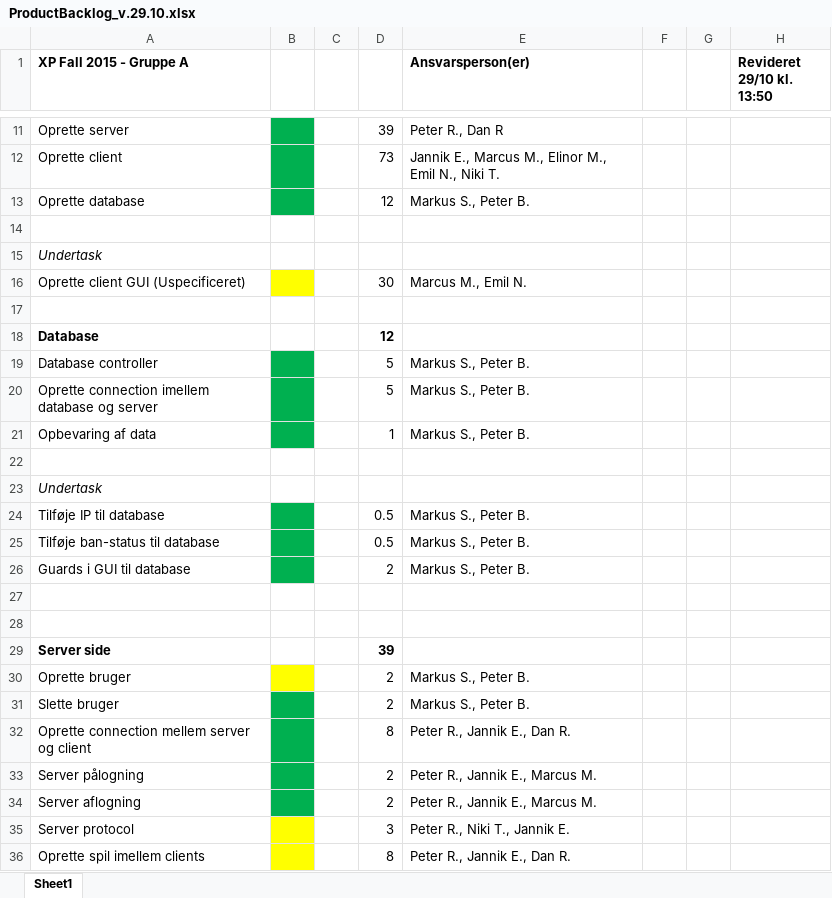
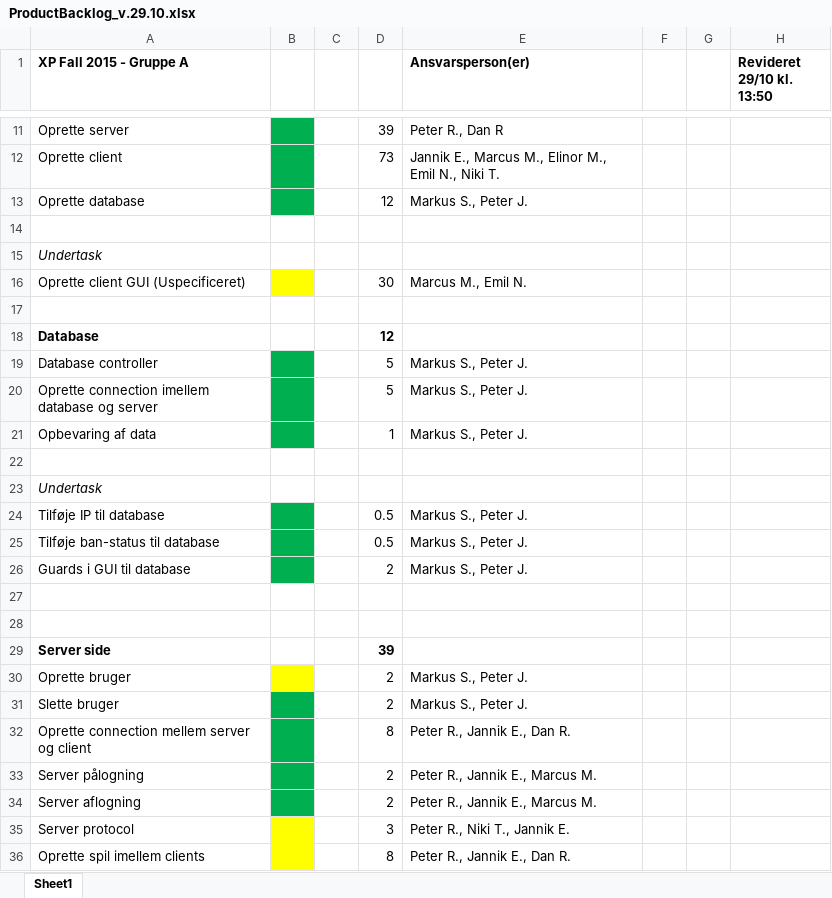
Before and after one commit to shonix/XP_Fall_2015_GruppeA, an Excel workbook: ProductBacklog_v.29.10.xlsx, sheet Sheet1, drawn as a sheet; only a part is shown, gaps mark what is left out; values as stored, in another font and other column widths than the file's, no borders; the diff names each change by its address in the sheet, - before the commit and + after, or states it on an @@ line.

```diff
--- a/ProductBacklog_v.29.10.xlsx (sheet Sheet1)
+++ b/ProductBacklog_v.29.10.xlsx (sheet Sheet1)
-E13 (Ansvarsperson(er)): Markus S., Peter B.
+E13 (Ansvarsperson(er)): Markus S., Peter J.
-E19:E21 (Ansvarsperson(er)): Markus S., Peter B.
+E19:E21 (Ansvarsperson(er)): Markus S., Peter J.
-E24:E26 (Ansvarsperson(er)): Markus S., Peter B.
+E24:E26 (Ansvarsperson(er)): Markus S., Peter J.
-E30:E31 (Ansvarsperson(er)): Markus S., Peter B.
+E30:E31 (Ansvarsperson(er)): Markus S., Peter J.
```
Also changed, not shown: 2 other files.
